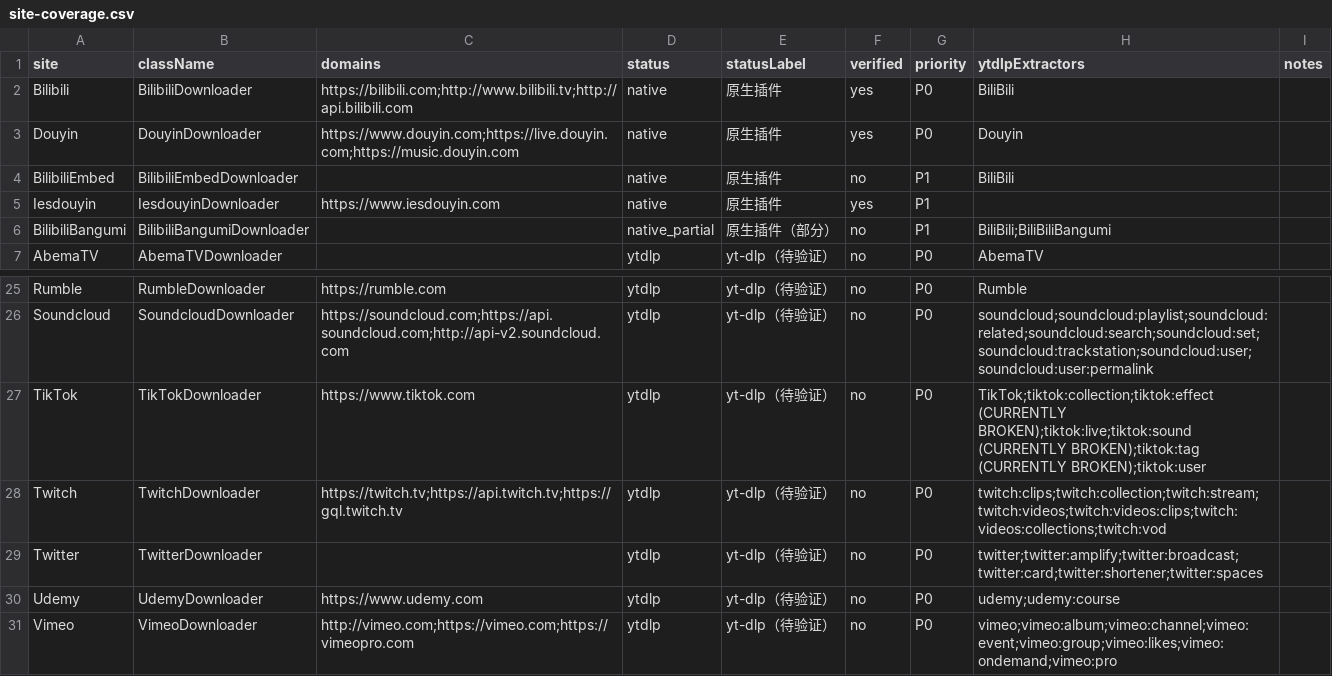
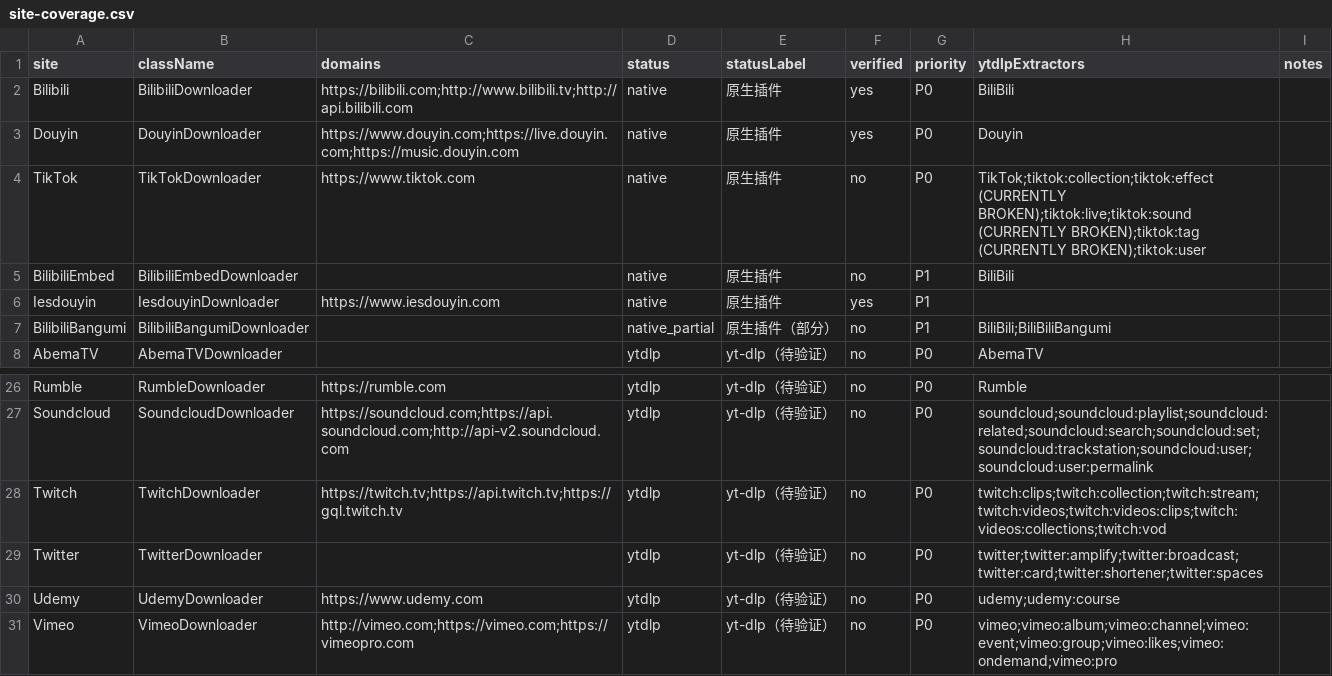
Before and after one commit to yongzhuanghuo/downieTest, a CSV file: docs/site-coverage.csv, drawn as a sheet; only a part is shown, gaps mark what is left out.

```diff
--- a/docs/site-coverage.csv
+++ b/docs/site-coverage.csv
@@ -3,2 +3,3 @@ Bilibili,BilibiliDownloader,https://bilibili.com;http://www.bilibili.tv;http://a
 Douyin,DouyinDownloader,https://www.douyin.com;https://live.douyin.com;https://music.douyin.com,native,原生插件,yes,P0,Douyin,
+TikTok,TikTokDownloader,https://www.tiktok.com,native,原生插件,no,P0,TikTok;tiktok:collection;tiktok:effect (CURRENTLY BROKEN);tiktok:live;tiktok:sound (CURRENTLY BROKEN);tiktok:tag (CURRENTLY BROKEN);tiktok:user,
 BilibiliEmbed,BilibiliEmbedDownloader,,native,原生插件,no,P1,BiliBili,
@@ -26,3 +27,2 @@ Rumble,RumbleDownloader,https://rumble.com,ytdlp,yt-dlp（待验证）,no,P0,Rum
 Soundcloud,SoundcloudDownloader,https://soundcloud.com;https://api.soundcloud.com;http://api-v2.soundcloud.com,ytdlp,yt-dlp（待验证）,no,P0,soundcloud;soundcloud:playlist;soundcloud:related;soundcloud:search;soundcloud:set;soundcloud:trackstation;soundcloud:user;soundcloud:user:permalink,
-TikTok,TikTokDownloader,https://www.tiktok.com,ytdlp,yt-dlp（待验证）,no,P0,TikTok;tiktok:collection;tiktok:effect (CURRENTLY BROKEN);tiktok:live;tiktok:sound (CURRENTLY BROKEN);tiktok:tag (CURRENTLY BROKEN);tiktok:user,
 Twitch,TwitchDownloader,https://twitch.tv;https://api.twitch.tv;https://gql.twitch.tv,ytdlp,yt-dlp（待验证）,no,P0,twitch:clips;twitch:collection;twitch:stream;twitch:videos;twitch:videos:clips;twitch:videos:collections;twitch:vod,
```
Also changed, not shown: 10 other files.
